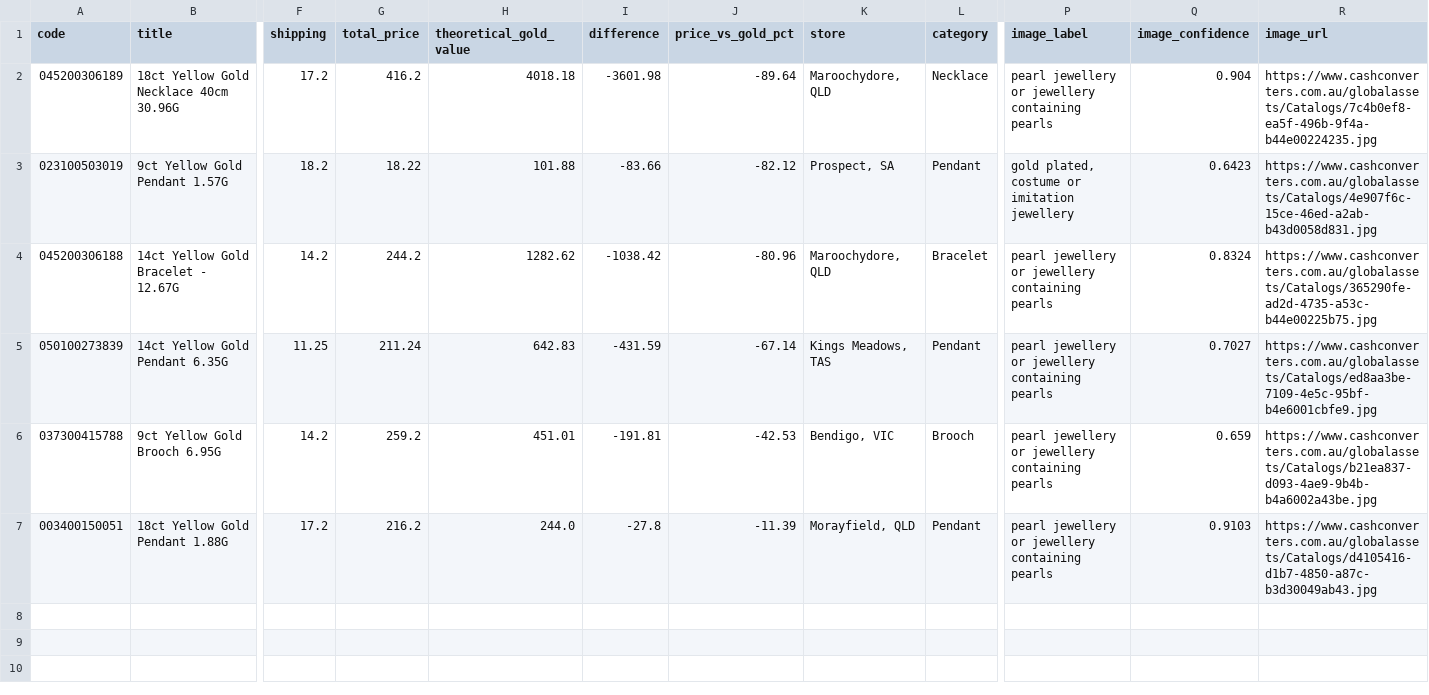
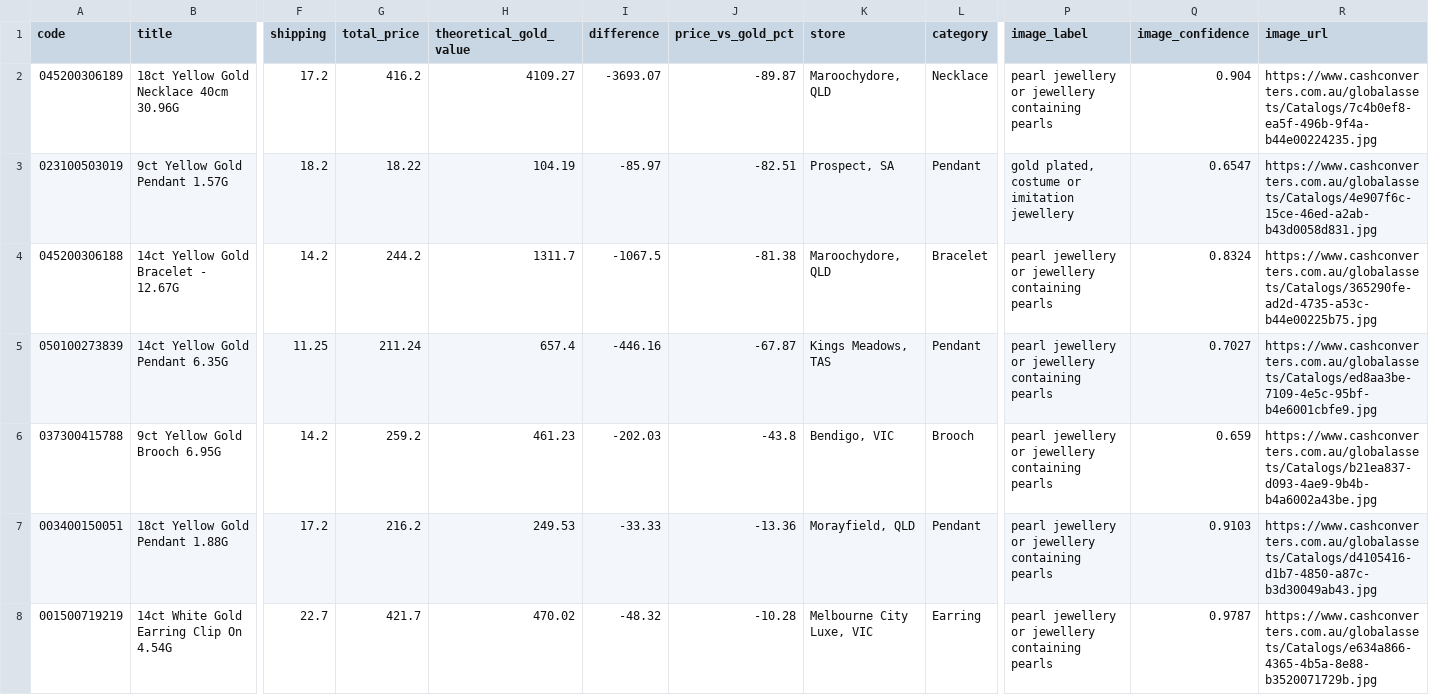
Before and after one commit to tycab03/gold-deal-finder, a CSV file: image_rejected.csv, drawn as a sheet; only a part is shown, gaps mark what is left out; rows hold the shown columns only; the diff names each change by its address in the sheet, - before the commit and + after, or states it on an @@ line.

```diff
--- a/image_rejected.csv
+++ b/image_rejected.csv
-H2 (theoretical_gold_value): 4018.18
+H2 (theoretical_gold_value): 4109.27
-I2 (difference): -3601.98
+I2 (difference): -3693.07
-J2 (price_vs_gold_pct): -89.64
+J2 (price_vs_gold_pct): -89.87
-H3 (theoretical_gold_value): 101.88
+H3 (theoretical_gold_value): 104.19
-I3 (difference): -83.66
+I3 (difference): -85.97
-J3 (price_vs_gold_pct): -82.12
+J3 (price_vs_gold_pct): -82.51
-Q3 (image_confidence): 0.6423
+Q3 (image_confidence): 0.6547
-H4 (theoretical_gold_value): 1282.62
+H4 (theoretical_gold_value): 1311.7
-I4 (difference): -1038.42
+I4 (difference): -1067.5
-J4 (price_vs_gold_pct): -80.96
+J4 (price_vs_gold_pct): -81.38
-H5 (theoretical_gold_value): 642.83
+H5 (theoretical_gold_value): 657.4
-I5 (difference): -431.59
+I5 (difference): -446.16
-J5 (price_vs_gold_pct): -67.14
+J5 (price_vs_gold_pct): -67.87
-H6 (theoretical_gold_value): 451.01
+H6 (theoretical_gold_value): 461.23
-I6 (difference): -191.81
+I6 (difference): -202.03
-J6 (price_vs_gold_pct): -42.53
+J6 (price_vs_gold_pct): -43.8
-H7 (theoretical_gold_value): 244.0
+H7 (theoretical_gold_value): 249.53
-I7 (difference): -27.8
+I7 (difference): -33.33
-J7 (price_vs_gold_pct): -11.39
+J7 (price_vs_gold_pct): -13.36
+row 8: 001500719219 | 14ct White Gold Earring Clip On 4.54G | 22.7 | 421.7 | 470.02 | -48.32 | -10.28 | Melbourne City Luxe, VIC | Earring | pearl jewellery or jewellery containing pearls | 0.9787 | https://www.cashconverters.com.au/globalassets/Catalogs/e634a866-4365-4b5a-8e88-b3520071729b.jpg
```
Also changed, not shown: 1 other file.
